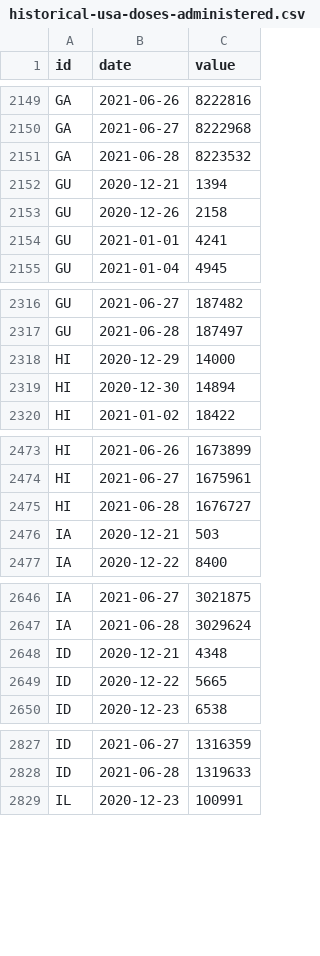
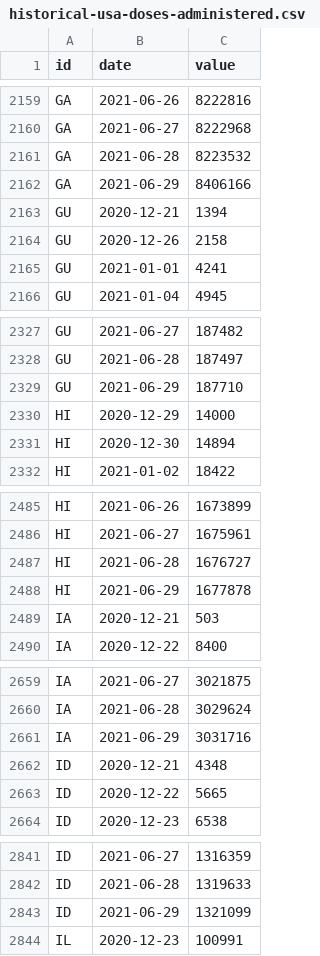
Before and after one commit to BloombergGraphics/covid-vaccine-tracker-data, a CSV file: data/historical-usa-doses-administered.csv, drawn as a sheet; only a part is shown, gaps mark what is left out; the diff covers the shown part only.

```diff
--- a/data/historical-usa-doses-administered.csv
+++ b/data/historical-usa-doses-administered.csv
@@ -2151,2 +2161,3 @@ GA,2021-06-27,8222968
 GA,2021-06-28,8223532
+GA,2021-06-29,8406166
 GU,2020-12-21,1394
@@ -2317,2 +2328,3 @@ GU,2021-06-27,187482
 GU,2021-06-28,187497
+GU,2021-06-29,187710
 HI,2020-12-29,14000
@@ -2475,2 +2487,3 @@ HI,2021-06-27,1675961
 HI,2021-06-28,1676727
+HI,2021-06-29,1677878
 IA,2020-12-21,503
@@ -2647,2 +2660,3 @@ IA,2021-06-27,3021875
 IA,2021-06-28,3029624
+IA,2021-06-29,3031716
 ID,2020-12-21,4348
@@ -2828,2 +2842,3 @@ ID,2021-06-27,1316359
 ID,2021-06-28,1319633
+ID,2021-06-29,1321099
 IL,2020-12-23,100991
```
Also changed, not shown: 57 added rows elsewhere in this file, data/current-global.csv, data/current-usa.csv, 2 other files.
